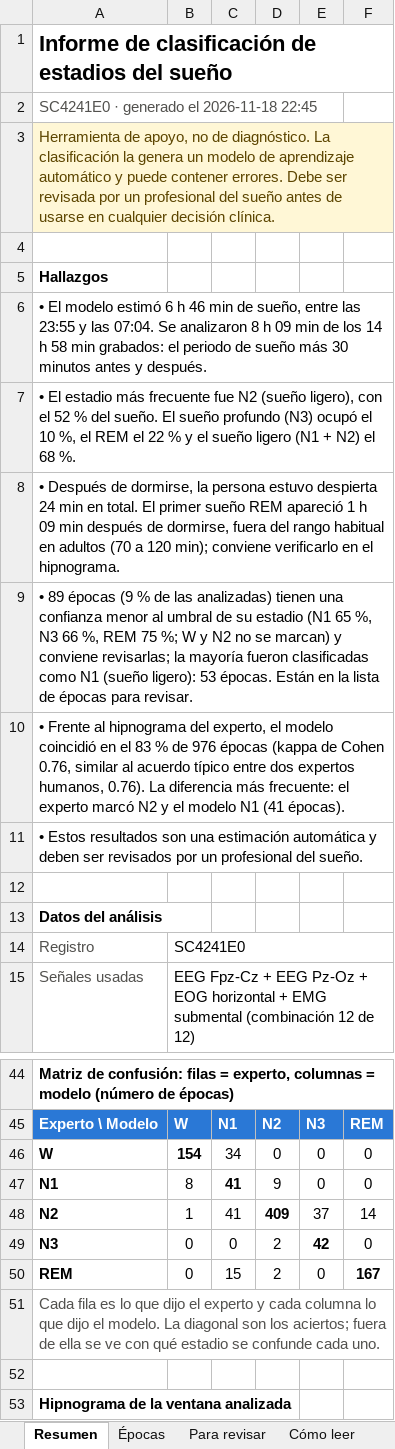
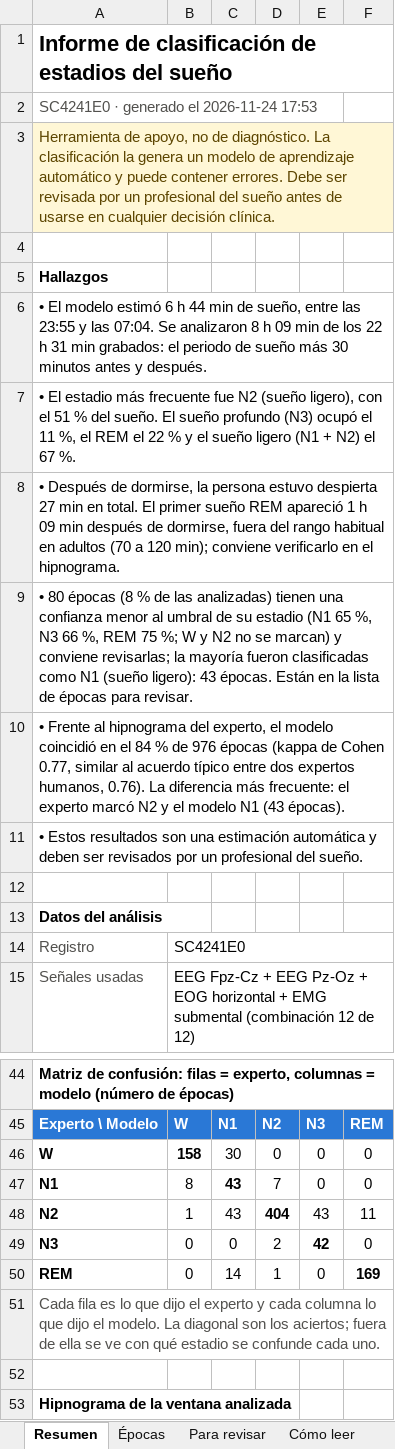
Before and after one commit to dosuna17/proyecto-despliegue-de-soluciones-G10, an Excel workbook: reports/ejemplos/clasificacion_SC4241E0.xlsx, sheet Resumen, drawn as a sheet; only a part is shown, gaps mark what is left out; values as stored, in another font and other column widths than the file's, no borders; charts and pictures and conditional formats not drawn; the diff covers the shown part only; the diff names each change by its address in the sheet, - before the commit and + after, or states it on an @@ line.

```diff
--- a/reports/ejemplos/clasificacion_SC4241E0.xlsx (sheet Resumen)
+++ b/reports/ejemplos/clasificacion_SC4241E0.xlsx (sheet Resumen)
-A2: SC4241E0 · generado el 2026-11-18 22:45
+A2: SC4241E0 · generado el 2026-11-24 17:53
-A6: …6 h 46 min de sueño, entre las 23:55 y las 07:04. Se analizaron 8 h 09 min de los 14 h 58 min grabados:…
+A6: …6 h 44 min de sueño, entre las 23:55 y las 07:04. Se analizaron 8 h 09 min de los 22 h 31 min grabados:…
-A7: …con el 52 % del sueño. El sueño profundo (N3) ocupó el 10 %, el REM el 22 % y el sueño ligero (N1 + N2) el 68 %.
+A7: …con el 51 % del sueño. El sueño profundo (N3) ocupó el 11 %, el REM el 22 % y el sueño ligero (N1 + N2) el 67 %.
-A8: …estuvo despierta 24 min en…
+A8: …estuvo despierta 27 min en…
-A9: • 89 épocas (9 % de las analizadas) tienen una confianza menor al umbral de su estadio (N1 65 %, N3 66 %, REM 75 %; W y N2 no se marcan) y conviene revisarlas; la mayoría fueron clasificadas como N1 (sueño ligero): 53 épocas. Están…
+A9: • 80 épocas (8 % de las analizadas) tienen una confianza menor al umbral de su estadio (N1 65 %, N3 66 %, REM 75 %; W y N2 no se marcan) y conviene revisarlas; la mayoría fueron clasificadas como N1 (sueño ligero): 43 épocas. Están…
-A10: …en el 83 % de 976 épocas (kappa de Cohen 0.76, similar al acuerdo típico entre dos expertos humanos, 0.76). La diferencia más frecuente: el experto marcó N2 y el modelo N1 (41 épocas).
+A10: …en el 84 % de 976 épocas (kappa de Cohen 0.77, similar al acuerdo típico entre dos expertos humanos, 0.76). La diferencia más frecuente: el experto marcó N2 y el modelo N1 (43 épocas).
-B46: 154
+B46: 158
-C46: 34
+C46: 30
-C47:C48: 41
+C47:C48: 43
-D47: 9
+D47: 7
-D48: 409
+D48: 404
-E48: 37
+E48: 43
-F48: 14
+F48: 11
-C50: 15
+C50: 14
-D50: 2
+D50: 1
-F50: 167
+F50: 169
```
Also changed, not shown: 14 edited cells elsewhere in this sheet, sheet Épocas, sheet Para revisar, charts or pictures, 20 other files.
